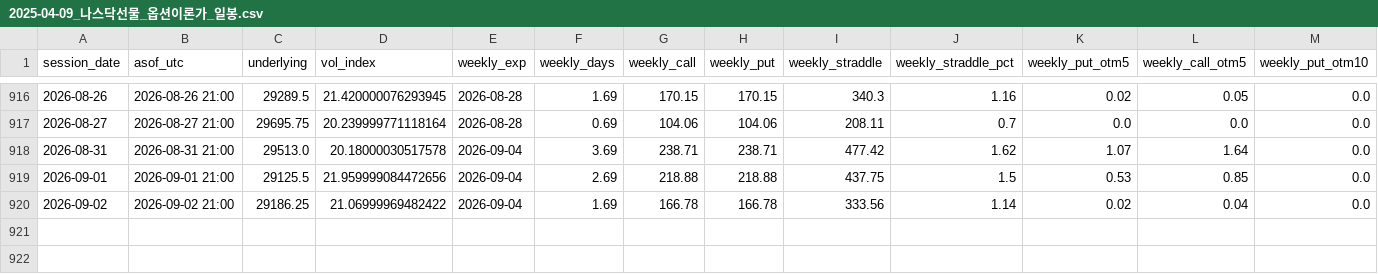
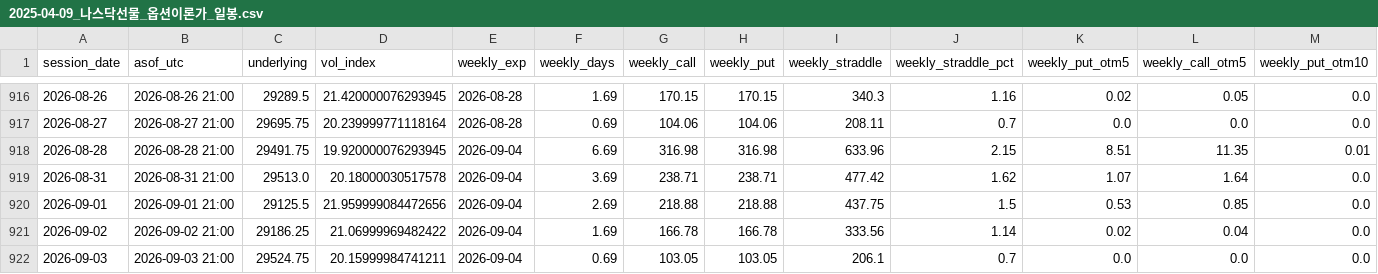
Before and after one commit to habitree-ai/trading, a CSV file: 선배님/차트/2025-04-09_나스닥선물_옵션이론가_일봉.csv, drawn as a sheet; only a part is shown, gaps mark what is left out; rows hold the shown columns only; the diff names each change by its address in the sheet, - before the commit and + after, or states it on an @@ line.

```diff
--- a/선배님/차트/2025-04-09_나스닥선물_옵션이론가_일봉.csv
+++ b/선배님/차트/2025-04-09_나스닥선물_옵션이론가_일봉.csv
+row 918: 2026-08-28 | 2026-08-28 21:00 | 29491.75 | 19.920000076293945 | 2026-09-04 | 6.69 | 316.98 | 316.98 | 633.96 | 2.15 | 8.51 | 11.35 | 0.01
+row 922: 2026-09-03 | 2026-09-03 21:00 | 29524.75 | 20.15999984741211 | 2026-09-04 | 0.69 | 103.05 | 103.05 | 206.1 | 0.7 | 0.0 | 0.0 | 0.0
```
Also changed, not shown: 선배님/차트/2025-04-09_나스닥선물_일봉.csv, 8 other files.
